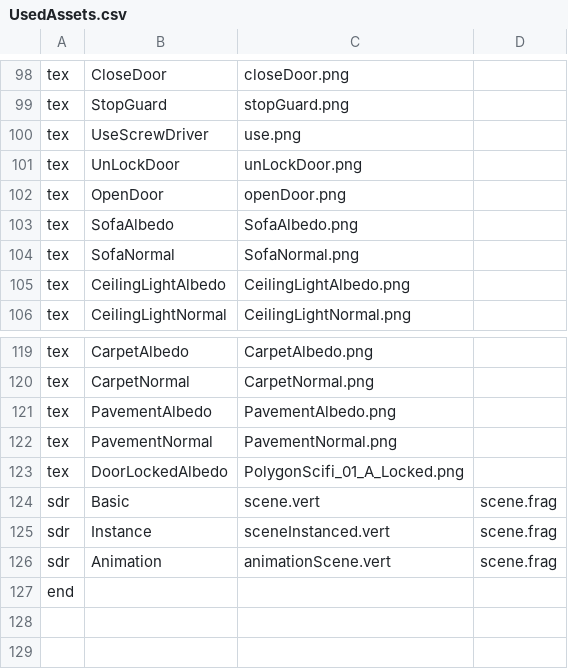
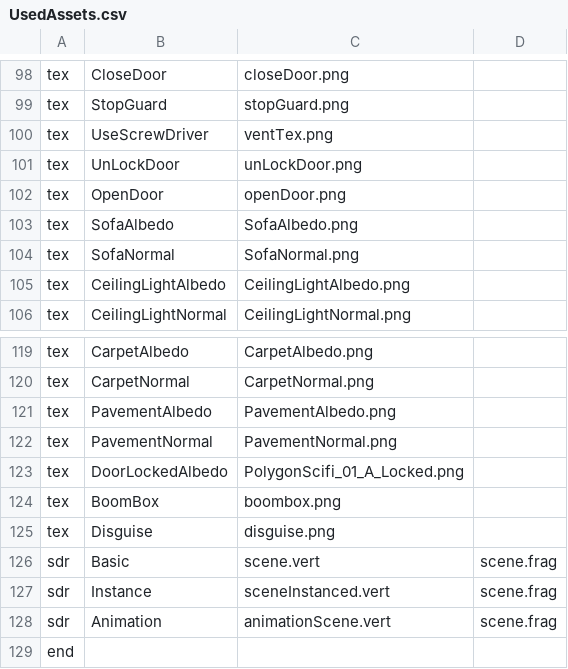
Before and after one commit to Nijelous/CSC8508-2023, a CSV file: Assets/UsedAssets.csv, drawn as a sheet; only a part is shown, gaps mark what is left out.

```diff
--- a/Assets/UsedAssets.csv
+++ b/Assets/UsedAssets.csv
@@ -99,3 +99,3 @@ tex,CloseDoor,closeDoor.png,
 tex,StopGuard,stopGuard.png,
-tex,UseScrewDriver,use.png,
+tex,UseScrewDriver,ventTex.png,
 tex,UnLockDoor,unLockDoor.png,
@@ -123,2 +123,4 @@ tex,PavementNormal,PavementNormal.png,
 tex,DoorLockedAlbedo,PolygonScifi_01_A_Locked.png,
+tex,BoomBox,boombox.png,
+tex,Disguise,disguise.png,
 sdr,Basic,scene.vert,scene.frag
```
Also changed, not shown: 8 other files.
